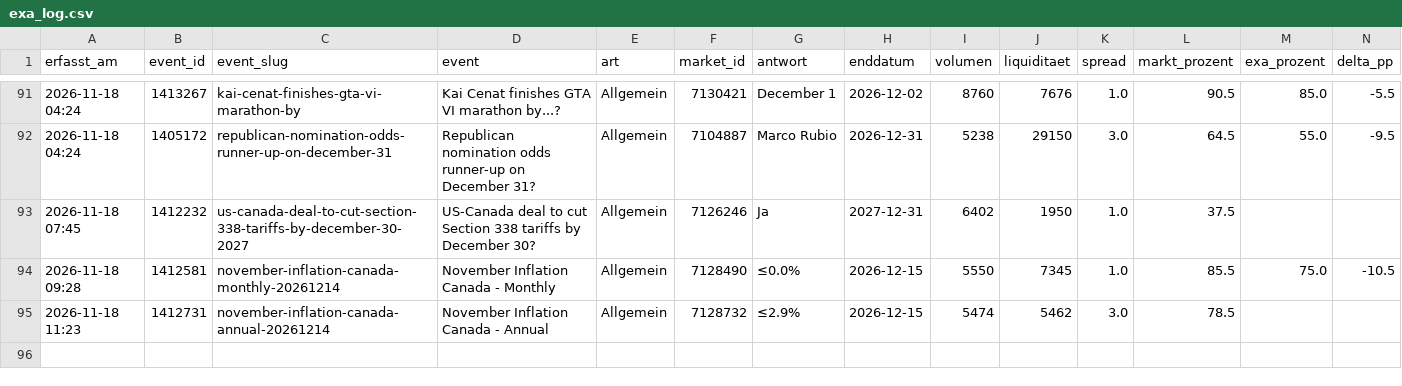
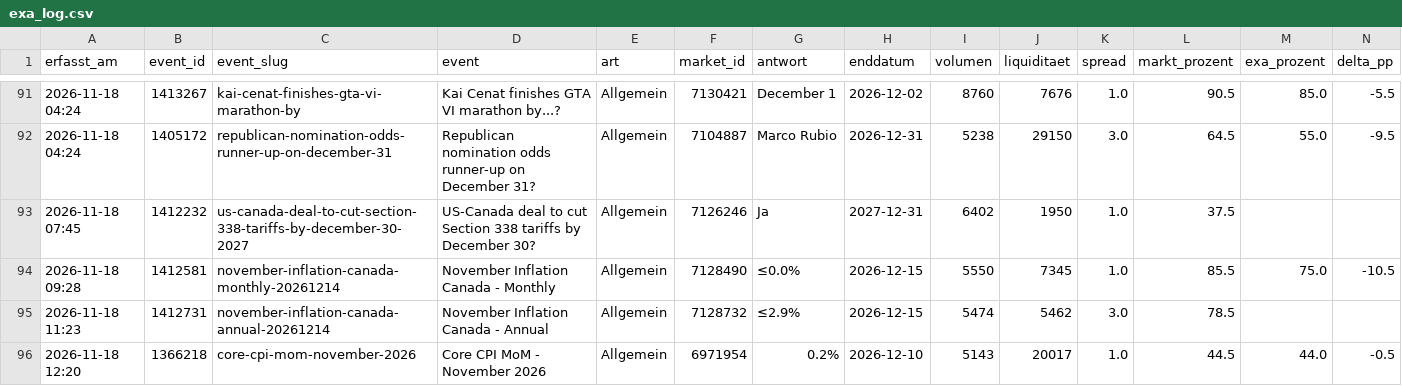
Before and after one commit to Fluc10/polymarket-scanner, a CSV file: data/exa_log.csv, drawn as a sheet; only a part is shown, gaps mark what is left out; rows hold the shown columns only; the diff names each change by its address in the sheet, - before the commit and + after, or states it on an @@ line.

```diff
--- a/data/exa_log.csv
+++ b/data/exa_log.csv
+row 96: 2026-11-18 12:20 | 1366218 | core-cpi-mom-november-2026 | Core CPI MoM - November 2026 | Allgemein | 6971954 | 0.2% | 2026-12-10 | 5143 | 20017 | 1.0 | 44.5 | 44.0 | -0.5
```
